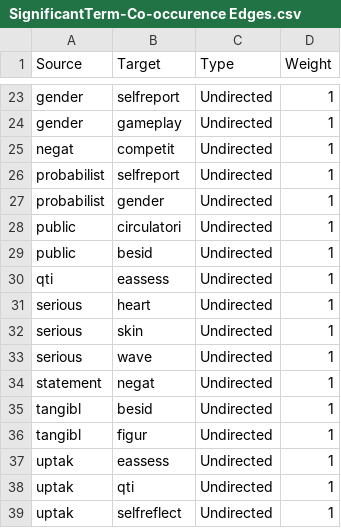
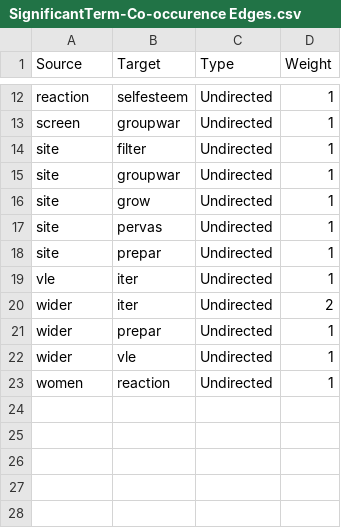
Before and after one commit to arc12/Text-Mining-Weak-Signals-Output, a CSV file: Rising and Falling Terms/Union B/2010/Gephi/SignificantTerm-Co-occurence Edges.csv, drawn as a sheet; only a part is shown, gaps mark what is left out; the diff covers the shown part only.

```diff
--- a/Rising and Falling Terms/Union B/2010/Gephi/SignificantTerm-Co-occurence Edges.csv
+++ b/Rising and Falling Terms/Union B/2010/Gephi/SignificantTerm-Co-occurence Edges.csv
@@ -23,17 +12,12 @@
-"gender","selfreport","Undirected",1
-"gender","gameplay","Undirected",1
-"negat","competit","Undirected",1
-"probabilist","selfreport","Undirected",1
-"probabilist","gender","Undirected",1
-"public","circulatori","Undirected",1
-"public","besid","Undirected",1
-"qti","eassess","Undirected",1
-"serious","heart","Undirected",1
-"serious","skin","Undirected",1
-"serious","wave","Undirected",1
-"statement","negat","Undirected",1
-"tangibl","besid","Undirected",1
-"tangibl","figur","Undirected",1
-"uptak","eassess","Undirected",1
-"uptak","qti","Undirected",1
-"uptak","selfreflect","Undirected",1
+"reaction","selfesteem","Undirected",1
+"screen","groupwar","Undirected",1
+"site","filter","Undirected",1
+"site","groupwar","Undirected",1
+"site","grow","Undirected",1
+"site","pervas","Undirected",1
+"site","prepar","Undirected",1
+"vle","iter","Undirected",1
+"wider","iter","Undirected",2
+"wider","prepar","Undirected",1
+"wider","vle","Undirected",1
+"women","reaction","Undirected",1
```
Also changed, not shown: 1 added row, 12 removed rows and 18 edited cells elsewhere in this file, Rising and Falling Terms/Union B/2010/Gephi/SignificantTerm-Co-occurence Nodes.csv, 30 other files.
